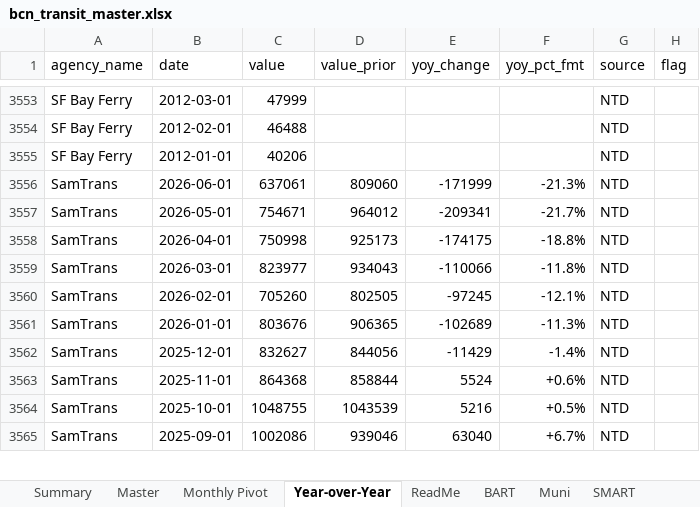
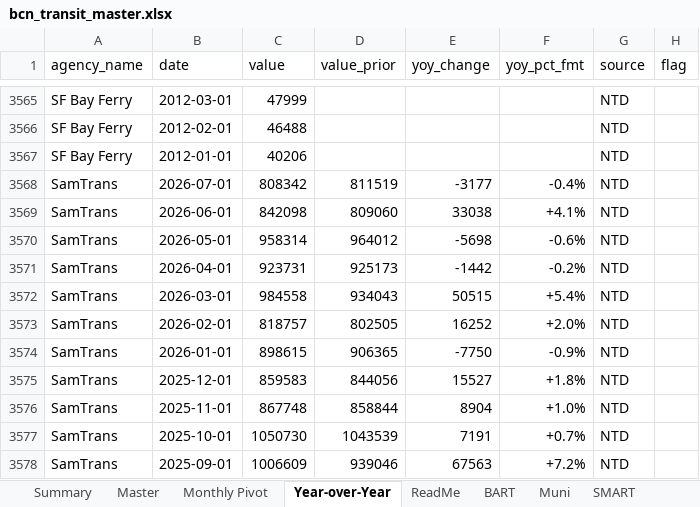
Before and after one commit to alariosjx/bcn-transit-tracker, an Excel workbook: data/public/bcn_transit_master.xlsx, sheet Year-over-Year, drawn as a sheet; only a part is shown, gaps mark what is left out; values as stored, in another font and other column widths than the file's, no cell formats; addresses are those after the commit; the diff covers the shown part only; the diff names each change by its address in the sheet, - before the commit and + after, or states it on an @@ line.

```diff
--- a/data/public/bcn_transit_master.xlsx (sheet Year-over-Year)
+++ b/data/public/bcn_transit_master.xlsx (sheet Year-over-Year)
+row 3568: SamTrans | 2026-07-01 | 808342 | 811519 | -3177 | -0.4% | NTD
-C3569 (value): 637061
+C3569 (value): 842098
-E3569 (yoy_change): -171999
+E3569 (yoy_change): 33038
-F3569 (yoy_pct_fmt): -21.3%
+F3569 (yoy_pct_fmt): +4.1%
-C3570 (value): 754671
+C3570 (value): 958314
-E3570 (yoy_change): -209341
+E3570 (yoy_change): -5698
-F3570 (yoy_pct_fmt): -21.7%
+F3570 (yoy_pct_fmt): -0.6%
-C3571 (value): 750998
+C3571 (value): 923731
-E3571 (yoy_change): -174175
+E3571 (yoy_change): -1442
-F3571 (yoy_pct_fmt): -18.8%
+F3571 (yoy_pct_fmt): -0.2%
-C3572 (value): 823977
+C3572 (value): 984558
-E3572 (yoy_change): -110066
+E3572 (yoy_change): 50515
-F3572 (yoy_pct_fmt): -11.8%
+F3572 (yoy_pct_fmt): +5.4%
-C3573 (value): 705260
+C3573 (value): 818757
-E3573 (yoy_change): -97245
+E3573 (yoy_change): 16252
-F3573 (yoy_pct_fmt): -12.1%
+F3573 (yoy_pct_fmt): +2.0%
-C3574 (value): 803676
+C3574 (value): 898615
-E3574 (yoy_change): -102689
+E3574 (yoy_change): -7750
-F3574 (yoy_pct_fmt): -11.3%
+F3574 (yoy_pct_fmt): -0.9%
-C3575 (value): 832627
+C3575 (value): 859583
-E3575 (yoy_change): -11429
+E3575 (yoy_change): 15527
-F3575 (yoy_pct_fmt): -1.4%
+F3575 (yoy_pct_fmt): +1.8%
-C3576 (value): 864368
+C3576 (value): 867748
-E3576 (yoy_change): 5524
+E3576 (yoy_change): 8904
-F3576 (yoy_pct_fmt): +0.6%
+F3576 (yoy_pct_fmt): +1.0%
-C3577 (value): 1048755
+C3577 (value): 1050730
-E3577 (yoy_change): 5216
+E3577 (yoy_change): 7191
-F3577 (yoy_pct_fmt): +0.5%
+F3577 (yoy_pct_fmt): +0.7%
-C3578 (value): 1002086
+C3578 (value): 1006609
-E3578 (yoy_change): 63040
+E3578 (yoy_change): 67563
-F3578 (yoy_pct_fmt): +6.7%
+F3578 (yoy_pct_fmt): +7.2%
```
Also changed, not shown: 20 added rows and 21 edited cells elsewhere in this sheet, sheet Master, sheet Summary, sheet SamTrans, sheet Monthly Pivot, sheet SF Bay Ferry, sheet Petaluma Transit, 19 more sheets, cell formats, 36 other files.
